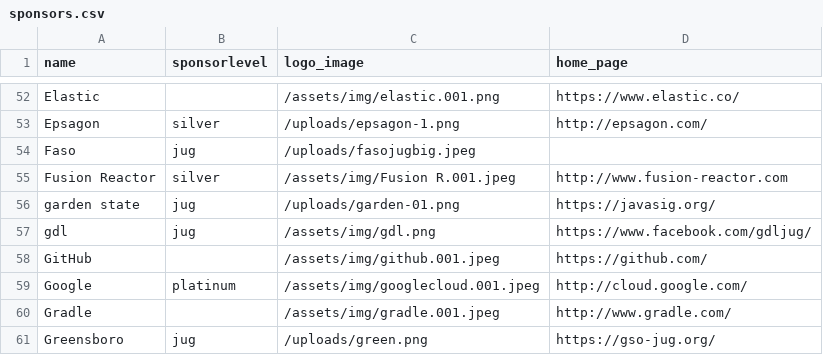
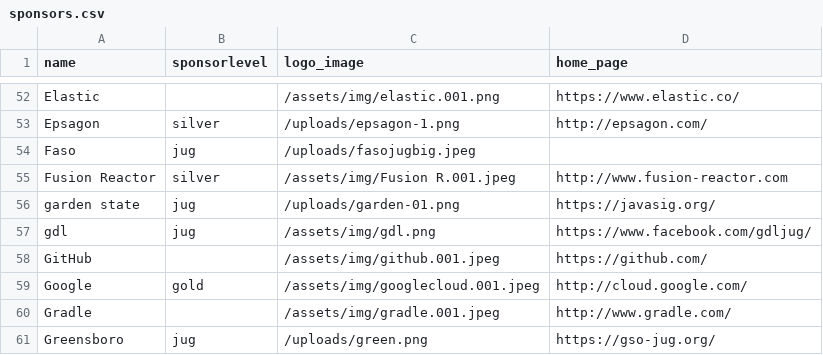
Before and after one commit to devnexus/devnexus-site, a CSV file: _data/sponsors.csv, drawn as a sheet; only a part is shown, gaps mark what is left out.

Commit message:
Updated '_data/sponsors.csv' via CloudCannon

```diff
--- a/_data/sponsors.csv
+++ b/_data/sponsors.csv
@@ -58,3 +58,3 @@ gdl,jug,/assets/img/gdl.png,https://www.facebook.com/gdljug/
 GitHub,,/assets/img/github.001.jpeg,https://github.com/
-Google,platinum,/assets/img/googlecloud.001.jpeg,http://cloud.google.com/
+Google,gold,/assets/img/googlecloud.001.jpeg,http://cloud.google.com/
 Gradle,,/assets/img/gradle.001.jpeg,http://www.gradle.com/
```
